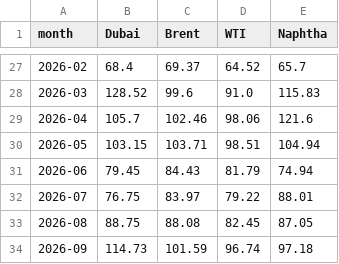
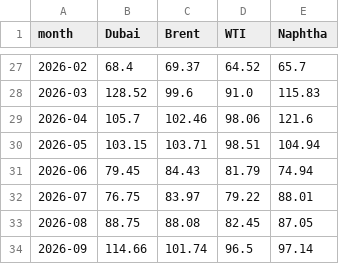
Before and after one commit to 2200807/Index-data-crawler, a CSV file: data/opinet_monthly_avg.csv, drawn as a sheet; only a part is shown, gaps mark what is left out.

```diff
--- a/data/opinet_monthly_avg.csv
+++ b/data/opinet_monthly_avg.csv
@@ -33,2 +33,2 @@ month,Dubai,Brent,WTI,Naphtha
 2026-08,88.75,88.08,82.45,87.05
-2026-09,114.73,101.59,96.74,97.18
+2026-09,114.66,101.74,96.5,97.14
```
Also changed, not shown: data/sulfur_spot.csv, data/sulfuric_acid_spot.csv.
